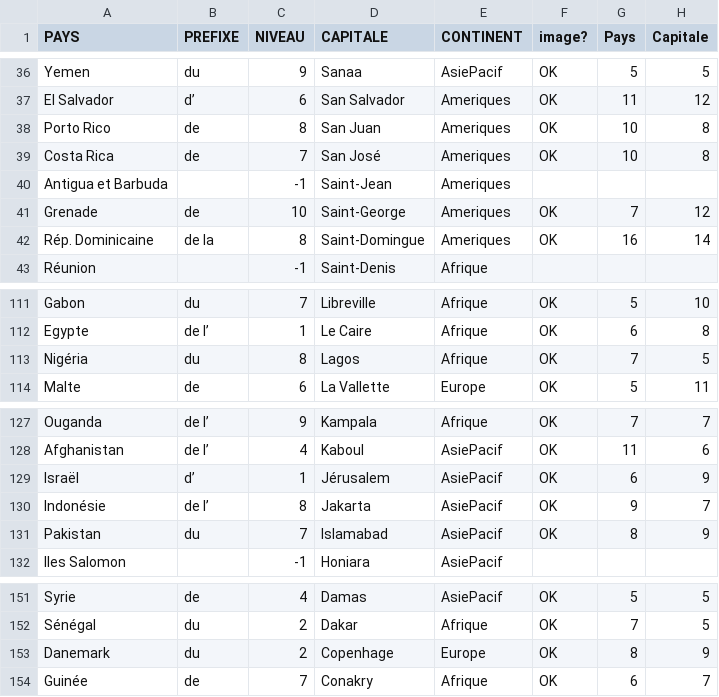
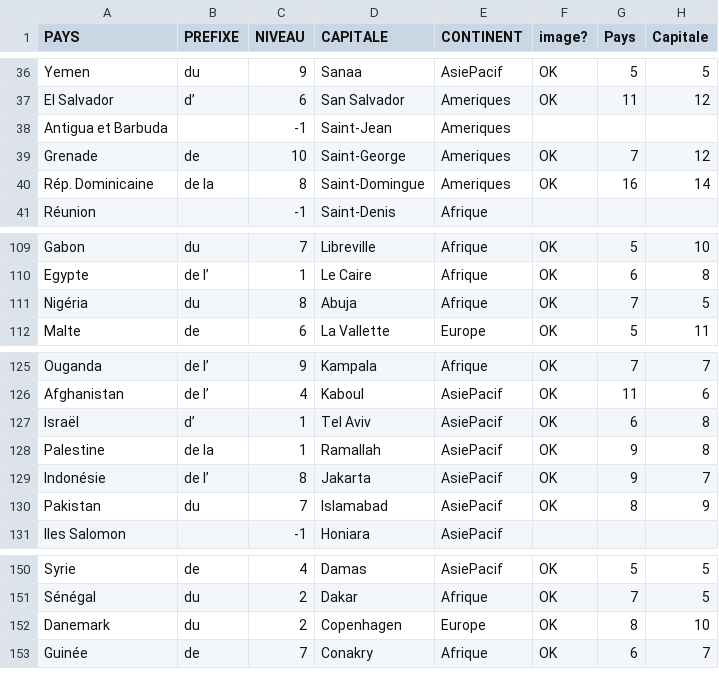
Before and after one commit to henches/Capitales, a CSV file: Helpers/create-capitals-list/Capitales-v2.1.csv, drawn as a sheet; only a part is shown, gaps mark what is left out; removed rows and columns are numbered as before the commit, all else as after; the diff names each change by its address in the sheet, - before the commit and + after, or states it on an @@ line.

Commit message:
Correct bugs Tarik / Dan + début  shortcut Niveaux

```diff
--- a/Helpers/create-capitals-list/Capitales-v2.1.csv
+++ b/Helpers/create-capitals-list/Capitales-v2.1.csv
-row 38: Porto Rico | de | 8 | San Juan | Ameriques | OK | 10 | 8
-row 39: Costa Rica | de | 7 | San José | Ameriques | OK | 10 | 8
-D111 (CAPITALE): Lagos
+D111 (CAPITALE): Abuja
-D127 (CAPITALE): Jérusalem
+D127 (CAPITALE): Tel Aviv
-H127 (Capitale): 9
+H127 (Capitale): 8
+row 128: Palestine | de la | 1 | Ramallah | AsiePacif | OK | 9 | 8
-D152 (CAPITALE): Copenhage
+D152 (CAPITALE): Copenhagen
-H152 (Capitale): 9
+H152 (Capitale): 10
```
Also changed, not shown: 22 other files.
